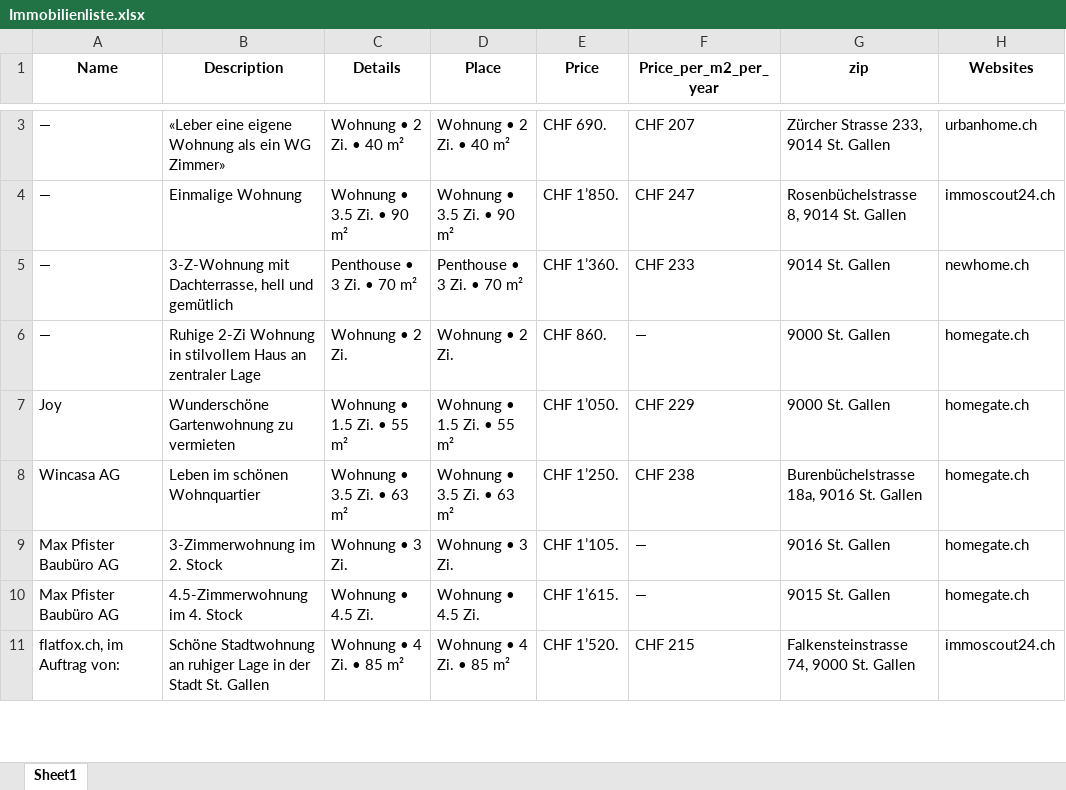
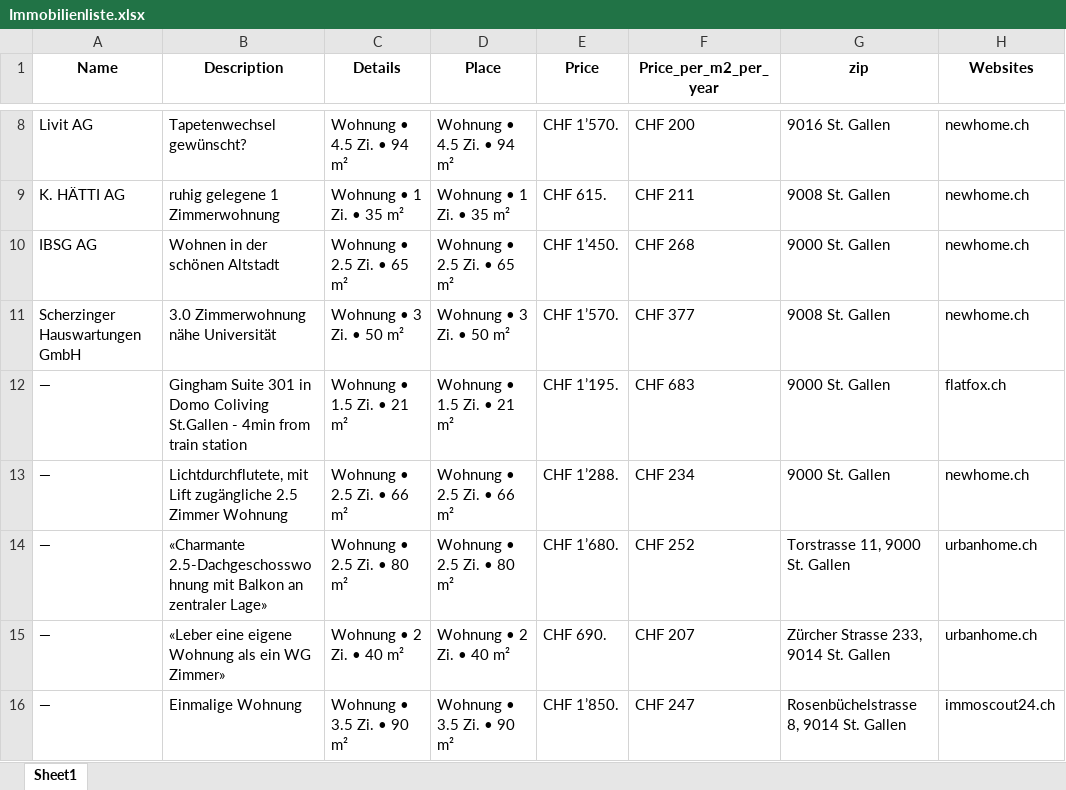
Before and after one commit to lorexzx/CS, an Excel workbook: Immobilienliste.xlsx, sheet Sheet1, drawn as a sheet; only a part is shown, gaps mark what is left out; the shorter side is filled out with more unchanged rows; values as stored, in another font and other column widths than the file's, no borders; the diff covers the shown part only; the diff names each change by its address in the sheet, - before the commit and + after, or states it on an @@ line.

```diff
--- a/Immobilienliste.xlsx (sheet Sheet1)
+++ b/Immobilienliste.xlsx (sheet Sheet1)
+row 8: Livit AG | Tapetenwechsel gewünscht? | Wohnung • 4.5 Zi. • 94 m² | Wohnung • 4.5 Zi. • 94 m² | CHF 1’570. | CHF 200 | 9016 St. Gallen | newhome.ch
+row 9: K. HÄTTI AG | ruhig gelegene 1 Zimmerwohnung | Wohnung • 1 Zi. • 35 m² | Wohnung • 1 Zi. • 35 m² | CHF 615. | CHF 211 | 9008 St. Gallen | newhome.ch
+row 10: IBSG AG | Wohnen in der schönen Altstadt | Wohnung • 2.5 Zi. • 65 m² | Wohnung • 2.5 Zi. • 65 m² | CHF 1’450. | CHF 268 | 9000 St. Gallen | newhome.ch
+row 11: Scherzinger Hauswartungen GmbH | 3.0 Zimmerwohnung nähe Universität | Wohnung • 3 Zi. • 50 m² | Wohnung • 3 Zi. • 50 m² | CHF 1’570. | CHF 377 | 9008 St. Gallen | newhome.ch
+row 12: — | Gingham Suite 301 in Domo Coliving St.Gallen - 4min from train station | Wohnung • 1.5 Zi. • 21 m² | Wohnung • 1.5 Zi. • 21 m² | CHF 1’195. | CHF 683 | 9000 St. Gallen | flatfox.ch
+row 13: — | Lichtdurchflutete, mit Lift zugängliche 2.5 Zimmer Wohnung | Wohnung • 2.5 Zi. • 66 m² | Wohnung • 2.5 Zi. • 66 m² | CHF 1’288. | CHF 234 | 9000 St. Gallen | newhome.ch
+row 14: — | «Charmante 2.5-Dachgeschosswohnung mit Balkon an zentraler Lage» | Wohnung • 2.5 Zi. • 80 m² | Wohnung • 2.5 Zi. • 80 m² | CHF 1’680. | CHF 252 | Torstrasse 11, 9000 St. Gallen | urbanhome.ch
```
Also changed, not shown: 16 added rows, 23 removed rows and 18 edited cells elsewhere in this sheet.
